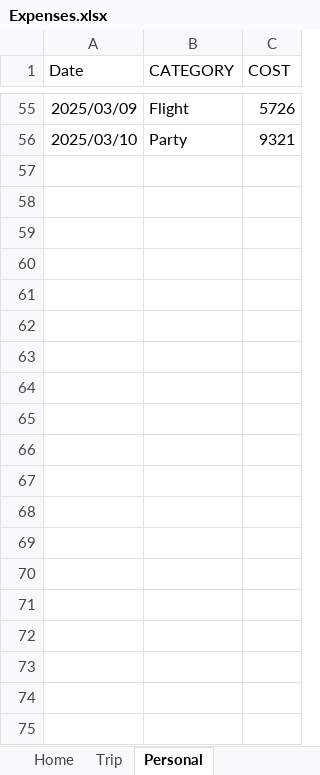
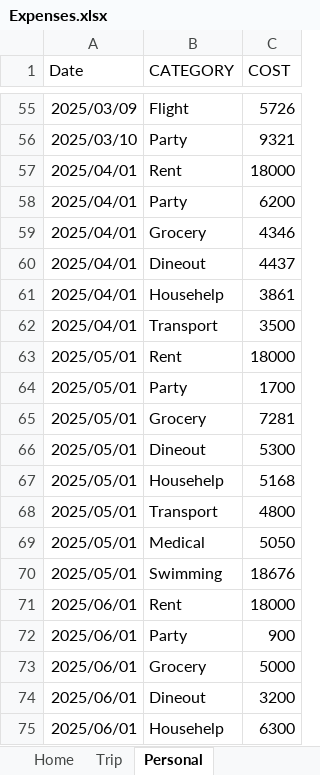
Before and after one commit to Aman-Deepak/wealth-distribution-tracker, an Excel workbook: uploaded_files/Expenses.xlsx, sheet Personal, drawn as a sheet; only a part is shown, gaps mark what is left out; values as stored, in another font and other column widths than the file's, no borders; the diff covers the shown part only; the diff names each change by its address in the sheet, - before the commit and + after, or states it on an @@ line.

```diff
--- a/uploaded_files/Expenses.xlsx (sheet Personal)
+++ b/uploaded_files/Expenses.xlsx (sheet Personal)
+row 57: 2025/04/01 | Rent | 18000
+row 58: 2025/04/01 | Party | 6200
+row 59: 2025/04/01 | Grocery | 4346
+row 60: 2025/04/01 | Dineout | 4437
+row 61: 2025/04/01 | Househelp | 3861
+row 62: 2025/04/01 | Transport | 3500
+row 63: 2025/05/01 | Rent | 18000
+row 64: 2025/05/01 | Party | 1700
+row 65: 2025/05/01 | Grocery | 7281
+row 66: 2025/05/01 | Dineout | 5300
+row 67: 2025/05/01 | Househelp | 5168
+row 68: 2025/05/01 | Transport | 4800
+row 69: 2025/05/01 | Medical | 5050
+row 70: 2025/05/01 | Swimming | 18676
+row 71: 2025/06/01 | Rent | 18000
+row 72: 2025/06/01 | Party | 900
+row 73: 2025/06/01 | Grocery | 5000
+row 74: 2025/06/01 | Dineout | 3200
+row 75: 2025/06/01 | Househelp | 6300
```
Also changed, not shown: 47 added rows elsewhere in this sheet, sheet Home, sheet Trip, uploaded_files/FinancialData.xlsx, 21 other files.
